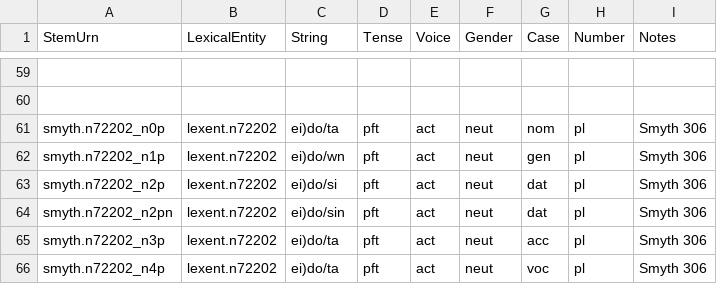
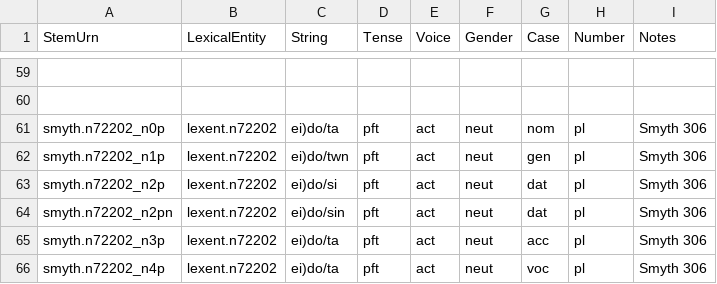
Before and after one commit to neelsmith/greeklang, a CSV file: morphology/sampledata/smyth/irregular-stems-csv/participles/smyth-irregular-eidws.csv, drawn as a sheet; only a part is shown, gaps mark what is left out; the diff names each change by its address in the sheet, - before the commit and + after, or states it on an @@ line.

Commit message:
Fix typo

```diff
--- a/morphology/sampledata/smyth/irregular-stems-csv/participles/smyth-irregular-eidws.csv
+++ b/morphology/sampledata/smyth/irregular-stems-csv/participles/smyth-irregular-eidws.csv
-C62 (String): ei)do/wn
+C62 (String): ei)do/twn
```
